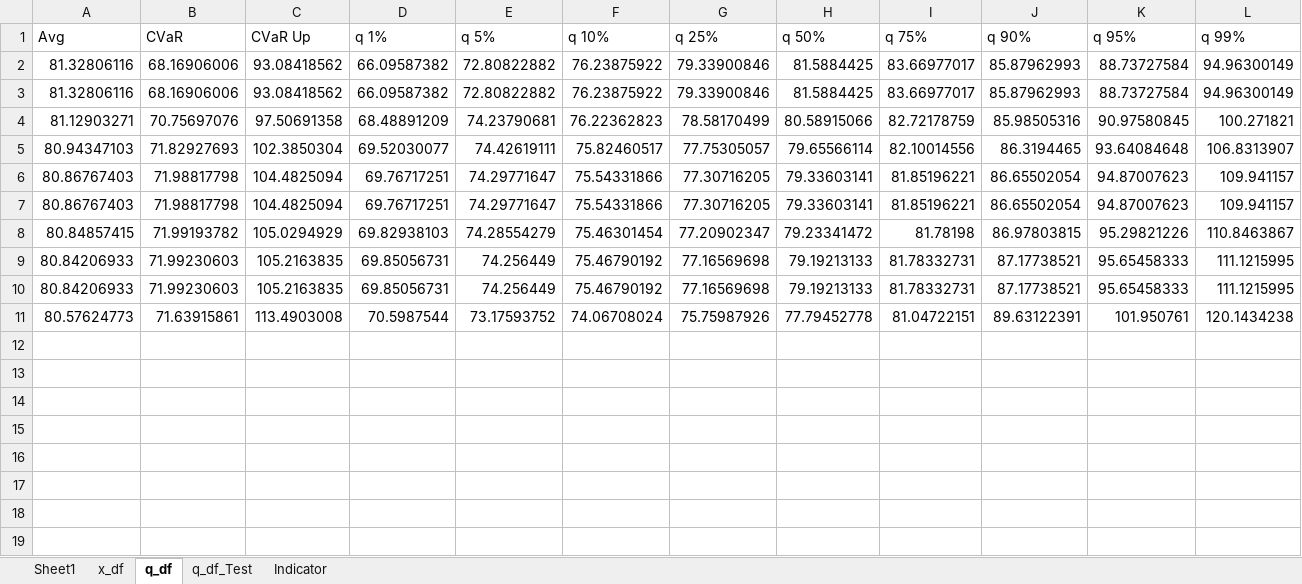
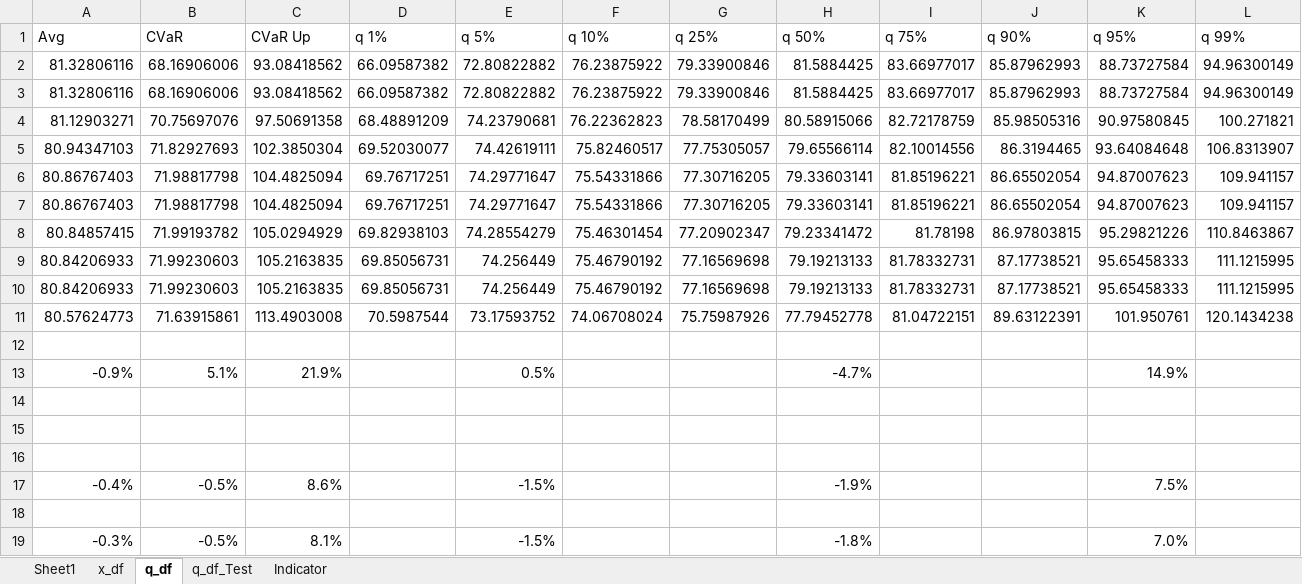
Before and after one commit to carolblank/Paper-EPSR, an Excel workbook: March2024/Results/Eolica/Results_Stats.xlsx, sheet q_df, drawn as a sheet; values as stored, in another font and other column widths than the file's, no borders; the diff names each change by its address in the sheet, - before the commit and + after, or states it on an @@ line.

```diff
--- a/March2024/Results/Eolica/Results_Stats.xlsx (sheet q_df)
+++ b/March2024/Results/Eolica/Results_Stats.xlsx (sheet q_df)
+row 12: (empty)
+row 13: -0.9% | 5.1% | 21.9% |  | 0.5% |  |  | -4.7% |  |  | 14.9%
+row 14: (empty)
+row 15: (empty)
+row 16: (empty)
+row 17: -0.4% | -0.5% | 8.6% |  | -1.5% |  |  | -1.9% |  |  | 7.5%
+row 18: (empty)
+row 19: -0.3% | -0.5% | 8.1% |  | -1.5% |  |  | -1.8% |  |  | 7.0%
```
Also changed, not shown: sheet q_df_Test, 14 other files.
